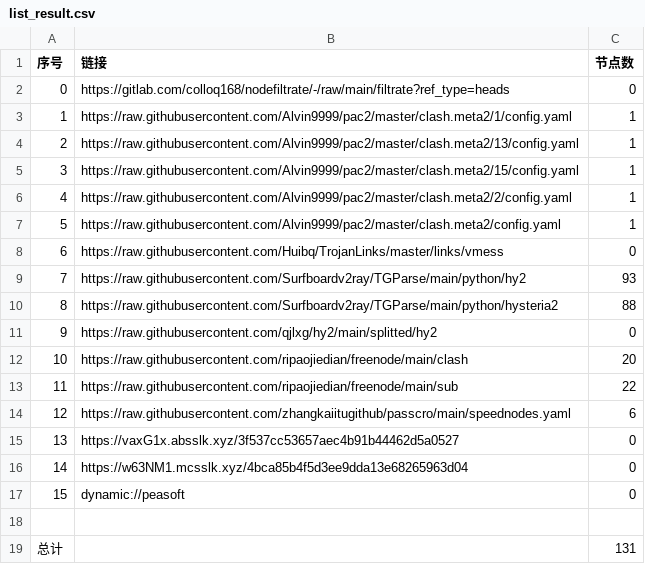
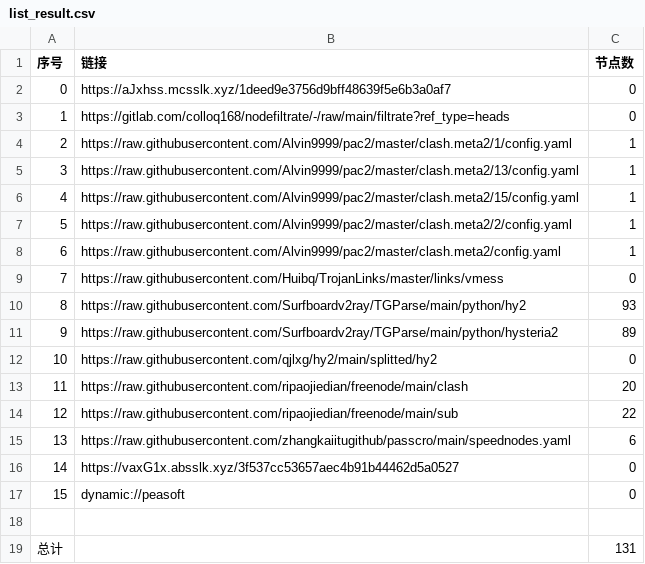
Before and after one commit to xihaoduo/AutoMergePublicNodes, a CSV file: list_result.csv, drawn as a sheet; removed rows and columns are numbered as before the commit, all else as after; the diff names each change by its address in the sheet, - before the commit and + after, or states it on an @@ line.

```diff
--- a/list_result.csv
+++ b/list_result.csv
+row 2: 0 | https://aJxhss.mcsslk.xyz/1deed9e3756d9bff48639f5e6b3a0af7 | 0
@@ column A (序号) renumbered between rows 3 and 16 @@
-C11 (节点数): 88
+C11 (节点数): 89
-row 16: 14 | https://w63NM1.mcsslk.xyz/4bca85b4f5d3ee9dda13e68265963d04 | 0
```
Also changed, not shown: 20 other files.
